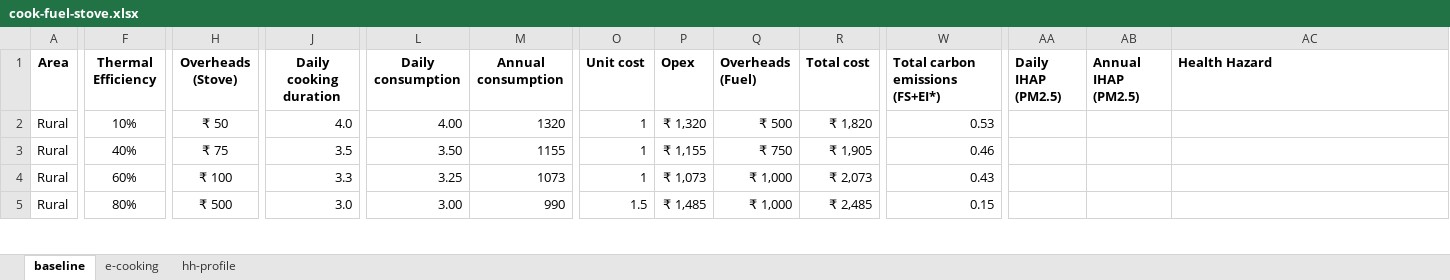
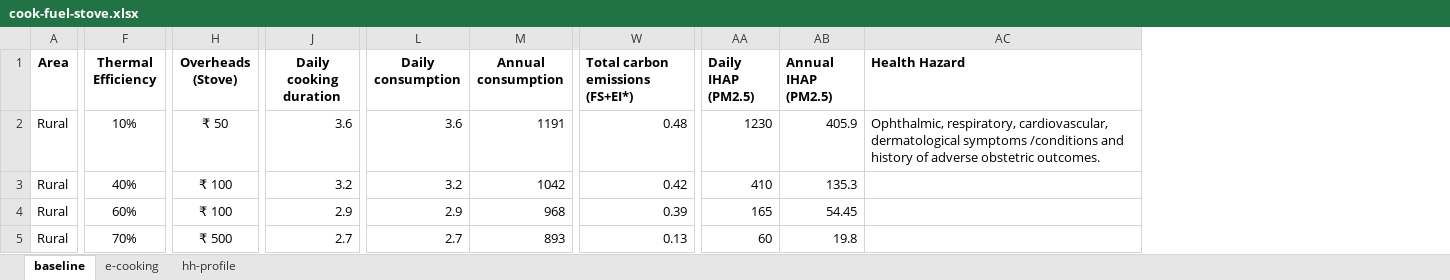
Before and after one commit to gitbik/TEA-cook, an Excel workbook: cook-fuel-stove.xlsx, sheet baseline, drawn as a sheet; only a part is shown, gaps mark what is left out; values as stored, in another font and other column widths than the file's, no borders; the diff covers the shown part only; the diff names each change by its address in the sheet, - before the commit and + after, or states it on an @@ line.

```diff
--- a/cook-fuel-stove.xlsx (sheet baseline)
+++ b/cook-fuel-stove.xlsx (sheet baseline)
@@ column O (Unit cost) hidden, rows 2-5: 1 | 1 | 1 | 1.5 @@
@@ column P (Opex) hidden, rows 2-5: ₹ 1,320 | ₹ 1,155 | ₹ 1,073 | ₹ 1,485 @@
@@ column Q (Overheads (Fuel)) hidden, rows 2-5: ₹ 500 | ₹ 750 | ₹ 1,000 | ₹ 1,000 @@
@@ column R (Total cost) hidden, rows 2-5: ₹ 1,820 | ₹ 1,905 | ₹ 2,073 | ₹ 2,485 @@
-J2 (Daily cooking duration): 4.0
+J2 (Daily cooking duration): 3.6
-L2 (Daily consumption): 4.00
+L2 (Daily consumption): 3.6
-M2 (Annual consumption): 1320
+M2 (Annual consumption): 1191
-W2 (Total carbon emissions (FS+EI*)): 0.53
+W2 (Total carbon emissions (FS+EI*)): 0.48
-AA2 (Daily IHAP (PM2.5)): (empty)
+AA2 (Daily IHAP (PM2.5)): 1230
-AB2 (Annual IHAP (PM2.5)): (empty)
+AB2 (Annual IHAP (PM2.5)): 405.9
-AC2 (Health Hazard): (empty)
+AC2 (Health Hazard): Ophthalmic, respiratory, cardiovascular, dermatological symptoms /conditions and history of adverse obstetric outcomes.
-H3 (Overheads (Stove)): ₹ 75
+H3 (Overheads (Stove)): ₹ 100
-J3 (Daily cooking duration): 3.5
+J3 (Daily cooking duration): 3.2
-L3 (Daily consumption): 3.50
+L3 (Daily consumption): 3.2
-M3 (Annual consumption): 1155
+M3 (Annual consumption): 1042
-W3 (Total carbon emissions (FS+EI*)): 0.46
+W3 (Total carbon emissions (FS+EI*)): 0.42
-AA3 (Daily IHAP (PM2.5)): (empty)
+AA3 (Daily IHAP (PM2.5)): 410
-AB3 (Annual IHAP (PM2.5)): (empty)
+AB3 (Annual IHAP (PM2.5)): 135.3
-J4 (Daily cooking duration): 3.3
+J4 (Daily cooking duration): 2.9
-L4 (Daily consumption): 3.25
+L4 (Daily consumption): 2.9
-M4 (Annual consumption): 1073
+M4 (Annual consumption): 968
-W4 (Total carbon emissions (FS+EI*)): 0.43
+W4 (Total carbon emissions (FS+EI*)): 0.39
-AA4 (Daily IHAP (PM2.5)): (empty)
+AA4 (Daily IHAP (PM2.5)): 165
-AB4 (Annual IHAP (PM2.5)): (empty)
+AB4 (Annual IHAP (PM2.5)): 54.45
-F5 (Thermal Efficiency): 80%
+F5 (Thermal Efficiency): 70%
-J5 (Daily cooking duration): 3.0
+J5 (Daily cooking duration): 2.7
-L5 (Daily consumption): 3.00
+L5 (Daily consumption): 2.7
-M5 (Annual consumption): 990
+M5 (Annual consumption): 893
-W5 (Total carbon emissions (FS+EI*)): 0.15
+W5 (Total carbon emissions (FS+EI*)): 0.13
-AA5 (Daily IHAP (PM2.5)): (empty)
+AA5 (Daily IHAP (PM2.5)): 60
-AB5 (Annual IHAP (PM2.5)): (empty)
+AB5 (Annual IHAP (PM2.5)): 19.8
```
Also changed, not shown: 116 edited cells elsewhere in this sheet, sheet e-cooking, hidden cells, results.xlsx, 1 other file.
